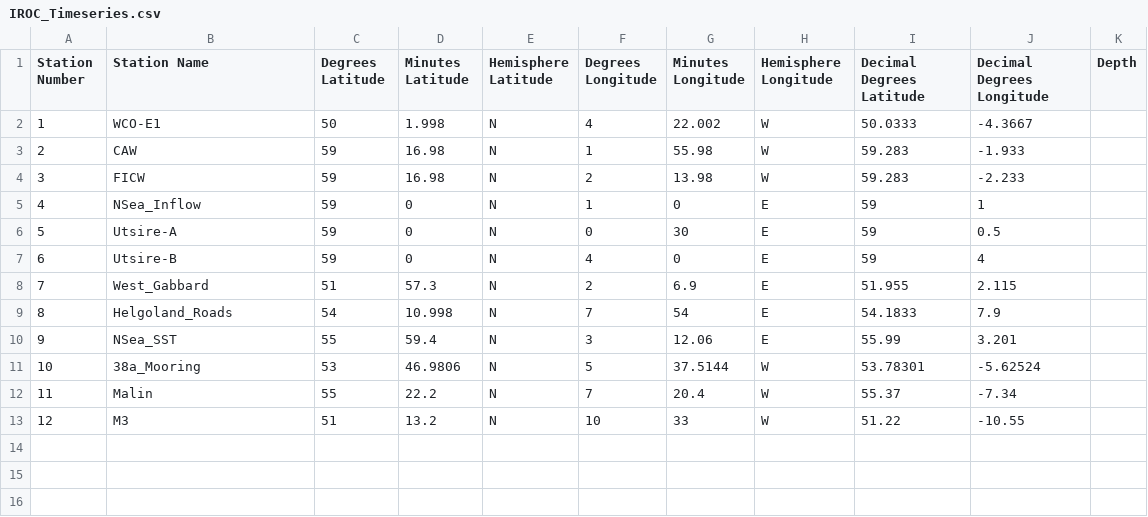
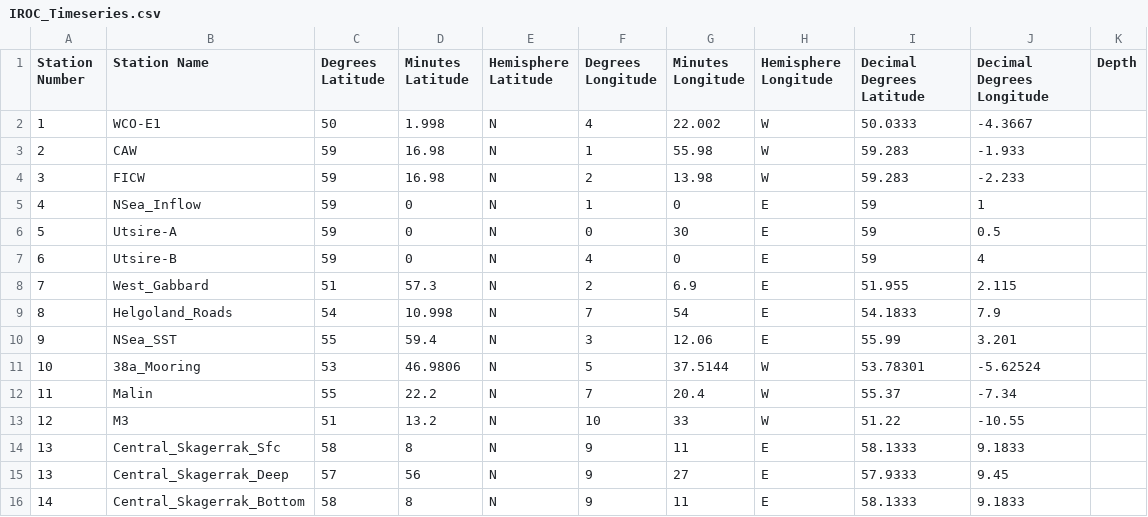
Before and after one commit to beeberx/wg_WGOH, a CSV file: Stations_and_Sections/IROC_Timeseries.csv, drawn as a sheet.

Commit message:
addition of Central Skagerrak info

```diff
--- a/Stations_and_Sections/IROC_Timeseries.csv
+++ b/Stations_and_Sections/IROC_Timeseries.csv
@@ -13 +13,4 @@ Station Number,Station Name,Degrees Latitude,Minutes Latitude,Hemisphere Latitud
 12,M3,51,13.2,N,10,33,W,51.22,-10.55,
+13,Central_Skagerrak_Sfc,58,8,N,9,11,E,58.1333,9.1833,
+13,Central_Skagerrak_Deep,57,56,N,9,27,E,57.9333,9.45,
+14,Central_Skagerrak_Bottom,58,8,N,9,11,E,58.1333,9.1833,
```
